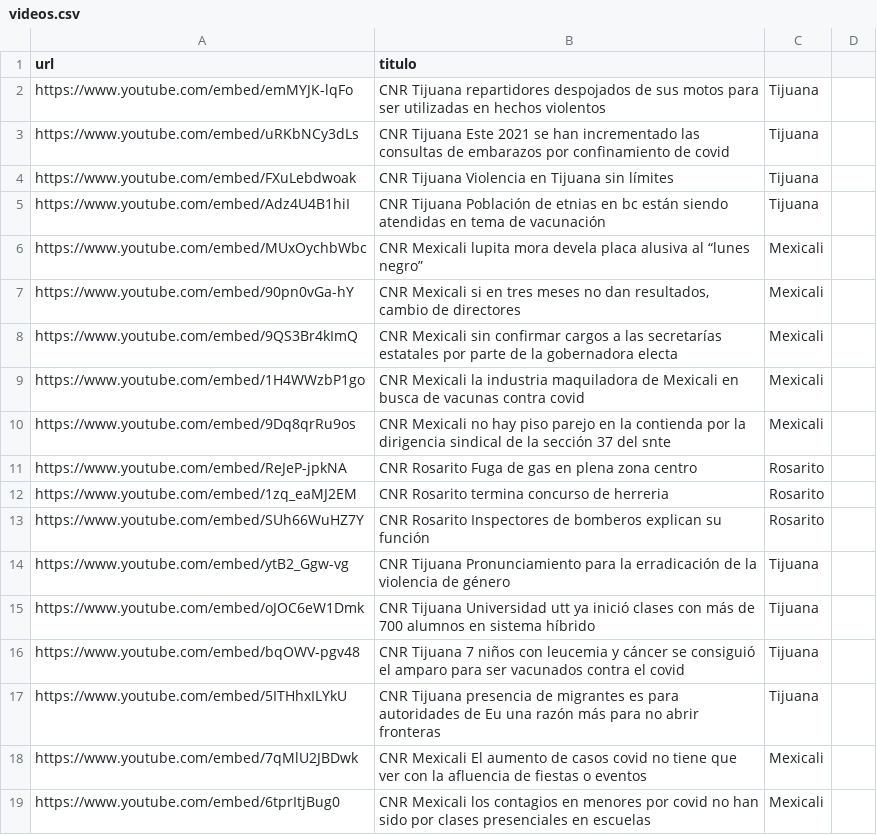
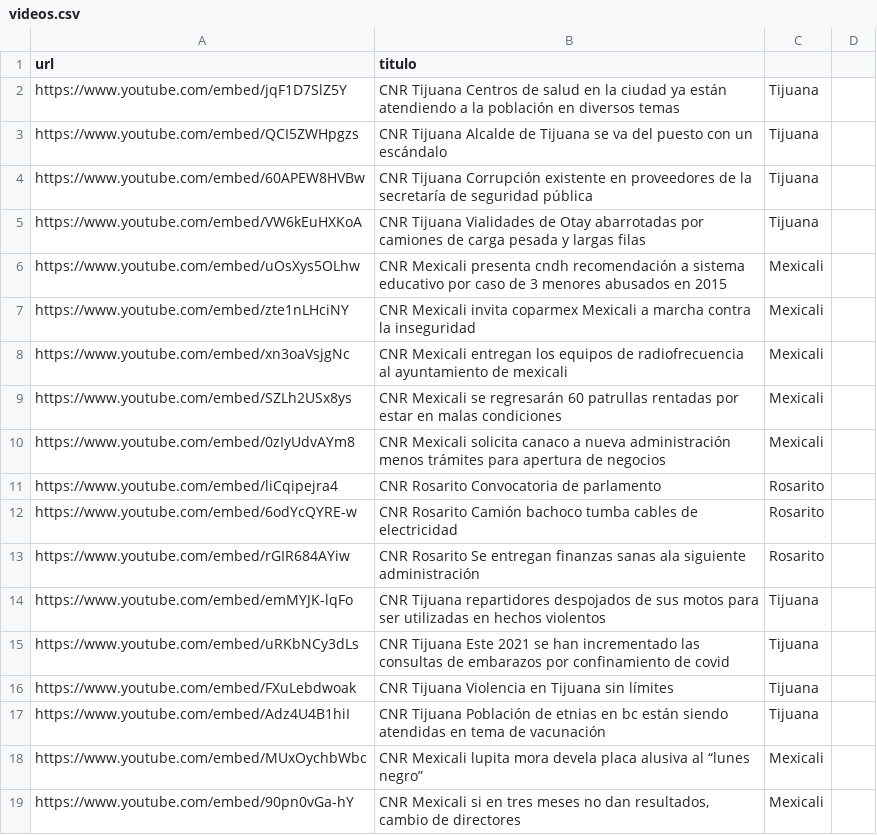
Before and after one commit to MauricioAlcala/cnr.tv, a CSV file: _data/videos.csv, drawn as a sheet; only a part is shown; the shorter side is filled out with more unchanged rows.

Commit message:
NOTAS SEPTIEMBRE 28

```diff
--- a/_data/videos.csv
+++ b/_data/videos.csv
@@ -1,2 +1,14 @@
 url,titulo
+https://www.youtube.com/embed/jqF1D7SlZ5Y,"CNR Tijuana Centros de salud en la ciudad ya están atendiendo a la población en diversos temas",Tijuana
+https://www.youtube.com/embed/QCI5ZWHpgzs,"CNR Tijuana Alcalde de Tijuana se va del puesto con un escándalo",Tijuana
+https://www.youtube.com/embed/60APEW8HVBw,"CNR Tijuana Corrupción existente en proveedores de la secretaría de seguridad pública",Tijuana
+https://www.youtube.com/embed/VW6kEuHXKoA,"CNR Tijuana Vialidades de Otay abarrotadas por camiones de carga pesada y largas filas",Tijuana
+https://www.youtube.com/embed/uOsXys5OLhw,"CNR Mexicali presenta cndh recomendación a sistema educativo por caso de 3 menores abusados en 2015",Mexicali
+https://www.youtube.com/embed/zte1nLHciNY,"CNR Mexicali invita coparmex Mexicali a marcha contra la inseguridad",Mexicali
+https://www.youtube.com/embed/xn3oaVsjgNc,"CNR Mexicali entregan los equipos de radiofrecuencia al ayuntamiento de mexicali",Mexicali
+https://www.youtube.com/embed/SZLh2USx8ys,"CNR Mexicali se regresarán 60 patrullas rentadas por estar en malas condiciones",Mexicali
+https://www.youtube.com/embed/0zIyUdvAYm8,"CNR Mexicali solicita canaco a nueva administración menos trámites para apertura de negocios",Mexicali
+https://www.youtube.com/embed/liCqipejra4,"CNR Rosarito Convocatoria de parlamento",Rosarito
+https://www.youtube.com/embed/6odYcQYRE-w,"CNR Rosarito Camión bachoco tumba cables de electricidad",Rosarito
+https://www.youtube.com/embed/rGIR684AYiw,"CNR Rosarito Se entregan finanzas sanas ala siguiente administración",Rosarito
 https://www.youtube.com/embed/emMYJK-lqFo,"CNR Tijuana repartidores despojados de sus motos para ser utilizadas en hechos violentos",Tijuana
```
